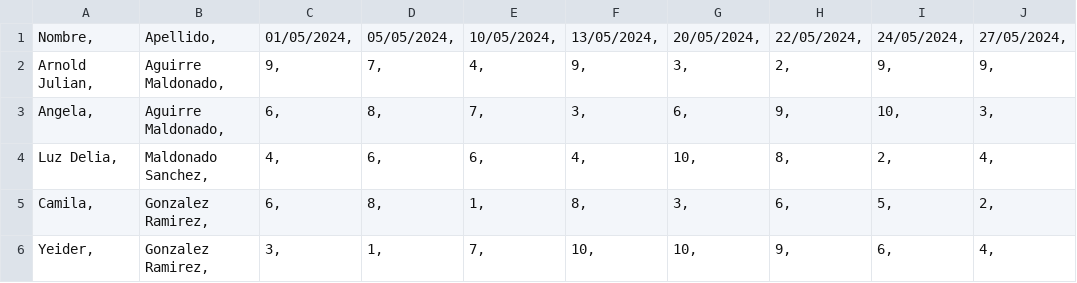
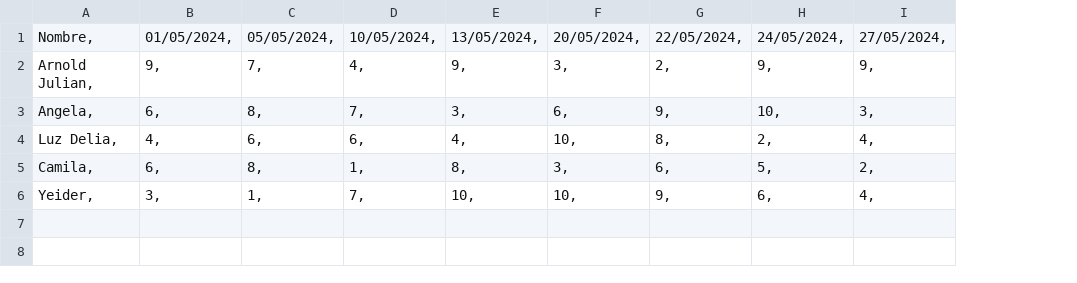
Before and after one commit to JulianAguirre22/TestJenkins, a CSV file: asistencia_Informatica_702_SegundoPeriodo_2024.csv, drawn as a sheet; only a part is shown; the diff names each change by its address in the sheet, - before the commit and + after, or states it on an @@ line.

Commit message:
Update asistencia_Informatica_702_SegundoPeriodo_2024.csv

```diff
--- a/asistencia_Informatica_702_SegundoPeriodo_2024.csv
+++ b/asistencia_Informatica_702_SegundoPeriodo_2024.csv
-column B, rows 1-6: Apellido, | Aguirre Maldonado, | Aguirre Maldonado, | Maldonado Sanchez, | Gonzalez Ramirez, | Gonzalez Ramirez,
```
